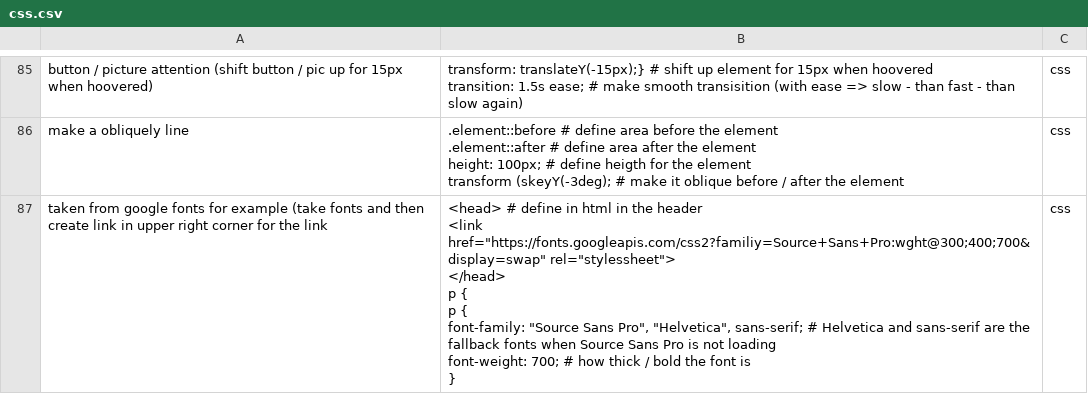
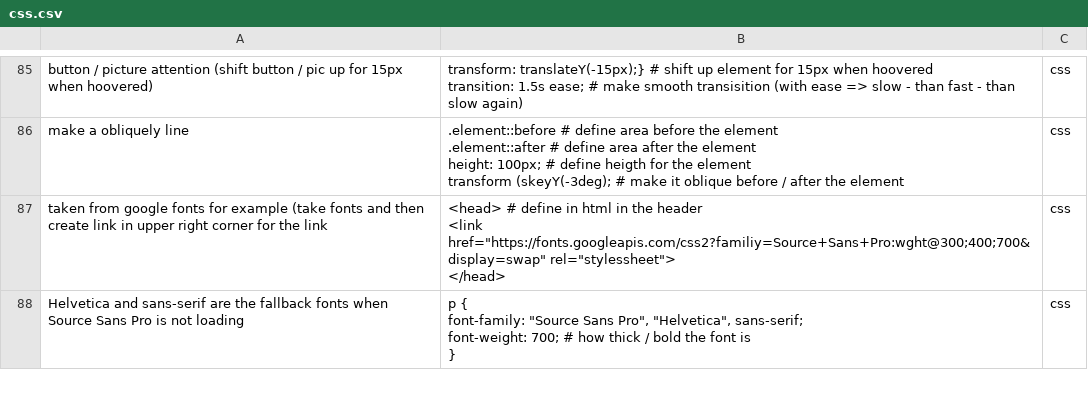
Before and after one commit to Rapid1898-code/Learning-Documentation, a CSV file: css.csv, drawn as a sheet; only a part is shown, gaps mark what is left out; the diff covers the shown part only.

```diff
--- a/css.csv
+++ b/css.csv
@@ -143,9 +143,8 @@ make a obliquely line;".element::before					# define area before the element
 	transform (skeyY(-3deg);		# make it oblique before / after the element";css
-taken from google fonts for example (take fonts and then create link in upper right corner for the link;"<head>                                          # define in html in the header
-    <link href=""https://fonts.googleapis.com/css2?familiy=Source+Sans+Pro:wght@300;400;700&display=swap"" rel=""stylessheet"">
-</head>
-p {
-p {
-    font-family: ""Source Sans Pro"", ""Helvetica"", sans-serif;    # Helvetica and sans-serif are the fallback fonts when Source Sans Pro is not loading
-	font-weight: 700;											# how thick / bold the font is
-}";css
+taken from google fonts for example (take fonts and then create link in upper right corner for the link;"<head>                     # define in html in the header
+    <link href=""https://fonts.googleapis.com/css2?familiy=Source+Sans+Pro:wght@300;400;700&display=swap"" rel=""stylessheet"">
+</head>";css
+Helvetica and sans-serif are the fallback fonts when Source Sans Pro is not loading;"p {
+    font-family: ""Source Sans Pro"", ""Helvetica"", sans-serif;
+	font-weight: 700;				# how thick / bold the font is
+}";css
```
Also changed, not shown: 3 edited cells elsewhere in this file, git.csv, html.csv, 10 other files.
